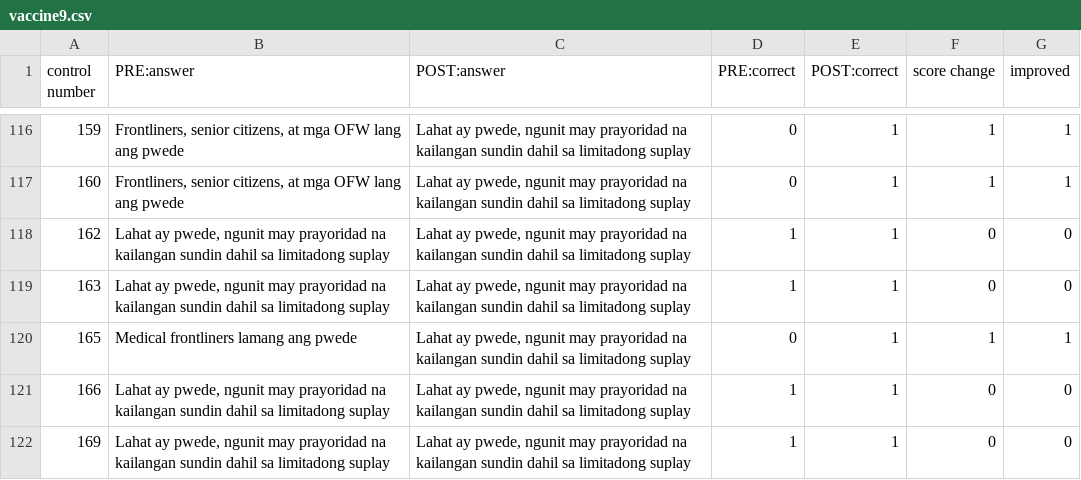
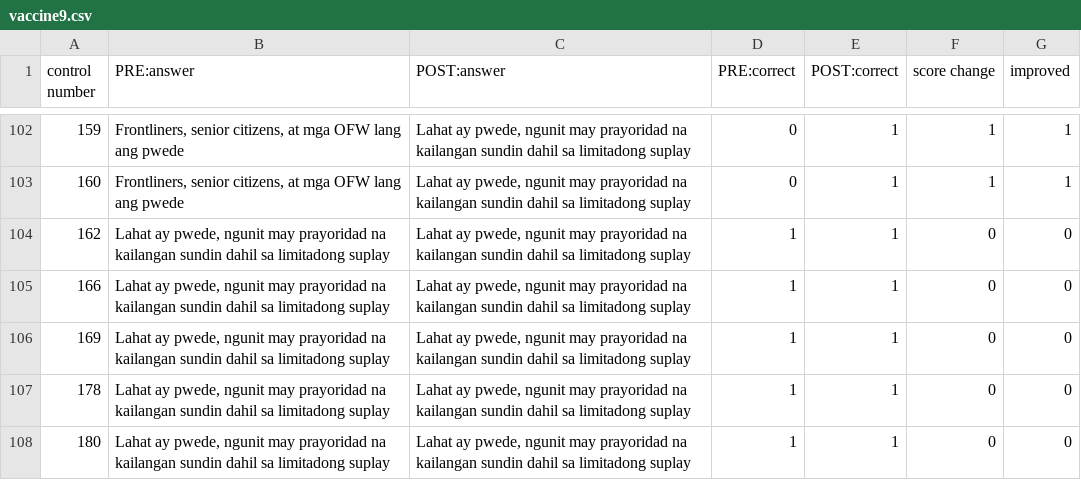
Before and after one commit to emillim314/UST_FOP_2FMT_MT6312_item_analysis_filter, a CSV file: data/vaccine9.csv, drawn as a sheet; only a part is shown, gaps mark what is left out; the shorter side is filled out with more unchanged rows; the diff covers the shown part only.

```diff
--- a/data/vaccine9.csv
+++ b/data/vaccine9.csv
@@ -118,4 +104,2 @@ control number,PRE:answer,POST:answer,PRE:correct,POST:correct,score change,impr
 162,"Lahat ay pwede, ngunit may prayoridad na kailangan sundin dahil sa limitadong suplay","Lahat ay pwede, ngunit may prayoridad na kailangan sundin dahil sa limitadong suplay",1,1,0,0
-163,"Lahat ay pwede, ngunit may prayoridad na kailangan sundin dahil sa limitadong suplay","Lahat ay pwede, ngunit may prayoridad na kailangan sundin dahil sa limitadong suplay",1,1,0,0
-165,Medical frontliners lamang ang pwede,"Lahat ay pwede, ngunit may prayoridad na kailangan sundin dahil sa limitadong suplay",0,1,1,1
 166,"Lahat ay pwede, ngunit may prayoridad na kailangan sundin dahil sa limitadong suplay","Lahat ay pwede, ngunit may prayoridad na kailangan sundin dahil sa limitadong suplay",1,1,0,0
```
Also changed, not shown: 20 removed rows elsewhere in this file, data/COVID12.csv, data/vaccine10.csv, 28 other files.
